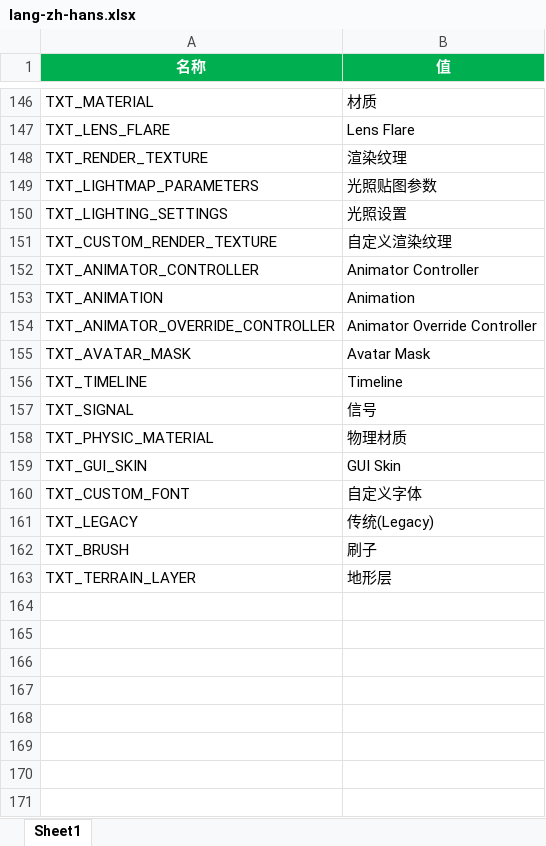
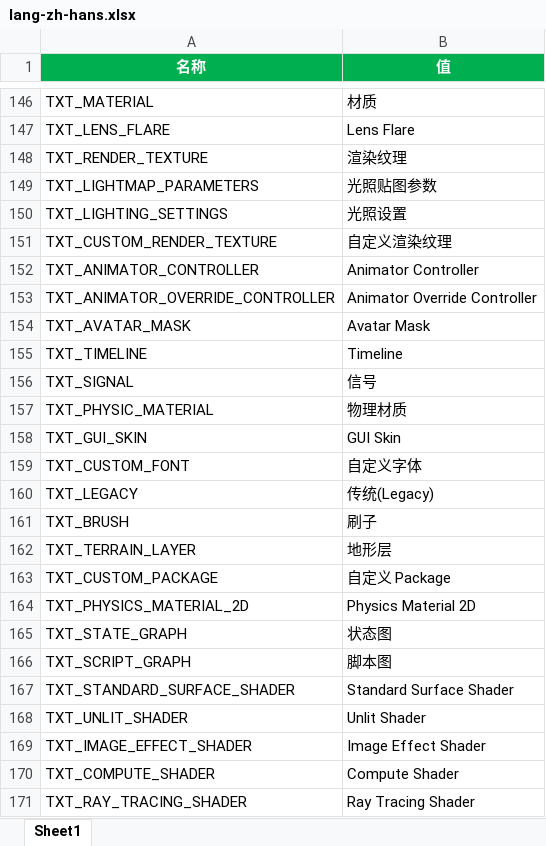
Before and after one commit to answerear/Tiny3D, an Excel workbook: source/Tools/LanguageGenerator/Editor/lang-zh-hans.xlsx, sheet Sheet1, drawn as a sheet; only a part is shown, gaps mark what is left out; values as stored, in another font and other column widths than the file's, no borders; removed rows and columns are numbered as before the commit, all else as after; the diff names each change by its address in the sheet, - before the commit and + after, or states it on an @@ line.

Commit message:
【TinyEditor】通过宏，简化菜单项创建代码

```diff
--- a/source/Tools/LanguageGenerator/Editor/lang-zh-hans.xlsx (sheet Sheet1)
+++ b/source/Tools/LanguageGenerator/Editor/lang-zh-hans.xlsx (sheet Sheet1)
-row 153: TXT_ANIMATION | Animation
+row 163: TXT_CUSTOM_PACKAGE | 自定义 Package
+row 164: TXT_PHYSICS_MATERIAL_2D | Physics Material 2D
+row 165: TXT_STATE_GRAPH | 状态图
+row 166: TXT_SCRIPT_GRAPH | 脚本图
+row 167: TXT_STANDARD_SURFACE_SHADER | Standard Surface Shader
+row 168: TXT_UNLIT_SHADER | Unlit Shader
+row 169: TXT_IMAGE_EFFECT_SHADER | Image Effect Shader
+row 170: TXT_COMPUTE_SHADER | Compute Shader
+row 171: TXT_RAY_TRACING_SHADER | Ray Tracing Shader
```
Also changed, not shown: source/Tools/LanguageGenerator/Editor/lang-en-us.xlsx, 2 other files.
